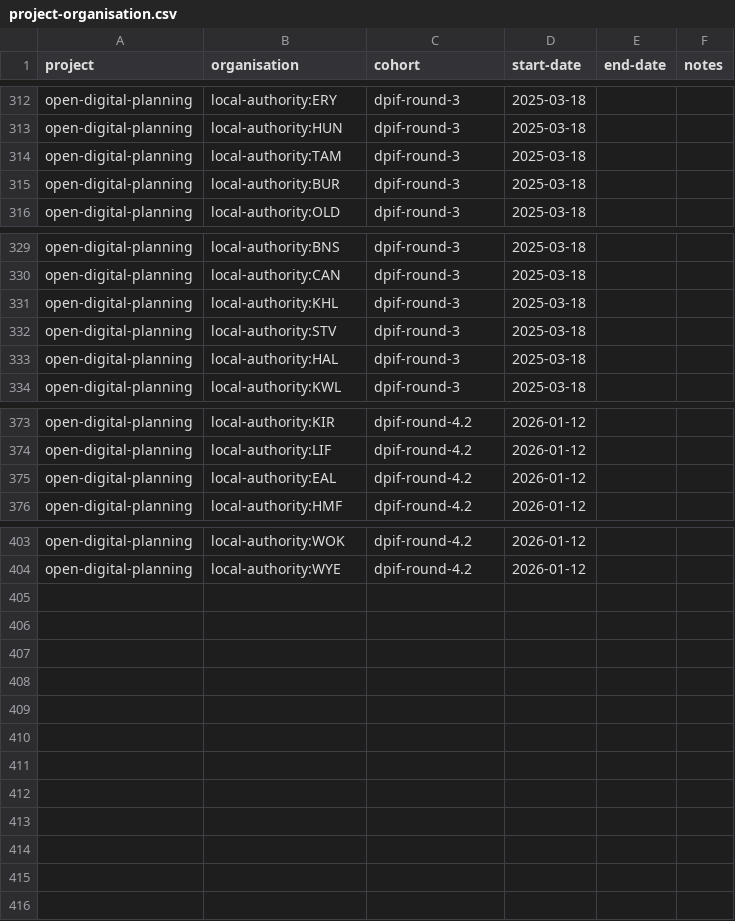
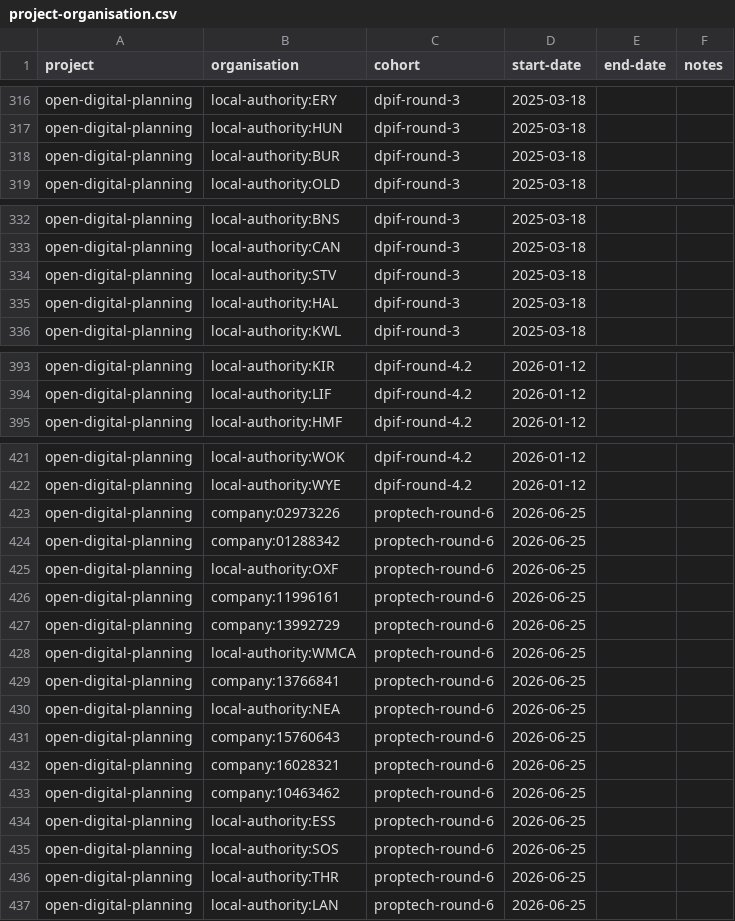
Before and after one commit to digital-land/specification, a CSV file: specification/project-organisation.csv, drawn as a sheet; only a part is shown, gaps mark what is left out; removed rows and columns are numbered as before the commit, all else as after; the diff covers the shown part only; the diff names each change by its address in the sheet, - before the commit and + after, or states it on an @@ line.

```diff
--- a/specification/project-organisation.csv
+++ b/specification/project-organisation.csv
-row 314: open-digital-planning | local-authority:TAM | dpif-round-3 | 2025-03-18
-row 331: open-digital-planning | local-authority:KHL | dpif-round-3 | 2025-03-18
-row 375: open-digital-planning | local-authority:EAL | dpif-round-4.2 | 2026-01-12
+row 423: open-digital-planning | company:02973226 | proptech-round-6 | 2026-06-25
+row 424: open-digital-planning | company:01288342 | proptech-round-6 | 2026-06-25
+row 425: open-digital-planning | local-authority:OXF | proptech-round-6 | 2026-06-25
+row 426: open-digital-planning | company:11996161 | proptech-round-6 | 2026-06-25
+row 427: open-digital-planning | company:13992729 | proptech-round-6 | 2026-06-25
+row 428: open-digital-planning | local-authority:WMCA | proptech-round-6 | 2026-06-25
+row 429: open-digital-planning | company:13766841 | proptech-round-6 | 2026-06-25
+row 430: open-digital-planning | local-authority:NEA | proptech-round-6 | 2026-06-25
+row 431: open-digital-planning | company:15760643 | proptech-round-6 | 2026-06-25
+row 432: open-digital-planning | company:16028321 | proptech-round-6 | 2026-06-25
+row 433: open-digital-planning | company:10463462 | proptech-round-6 | 2026-06-25
+row 434: open-digital-planning | local-authority:ESS | proptech-round-6 | 2026-06-25
+row 435: open-digital-planning | local-authority:SOS | proptech-round-6 | 2026-06-25
+row 436: open-digital-planning | local-authority:THR | proptech-round-6 | 2026-06-25
+row 437: open-digital-planning | local-authority:LAN | proptech-round-6 | 2026-06-25
```
Also changed, not shown: 22 added rows and 1 removed row elsewhere in this file.
